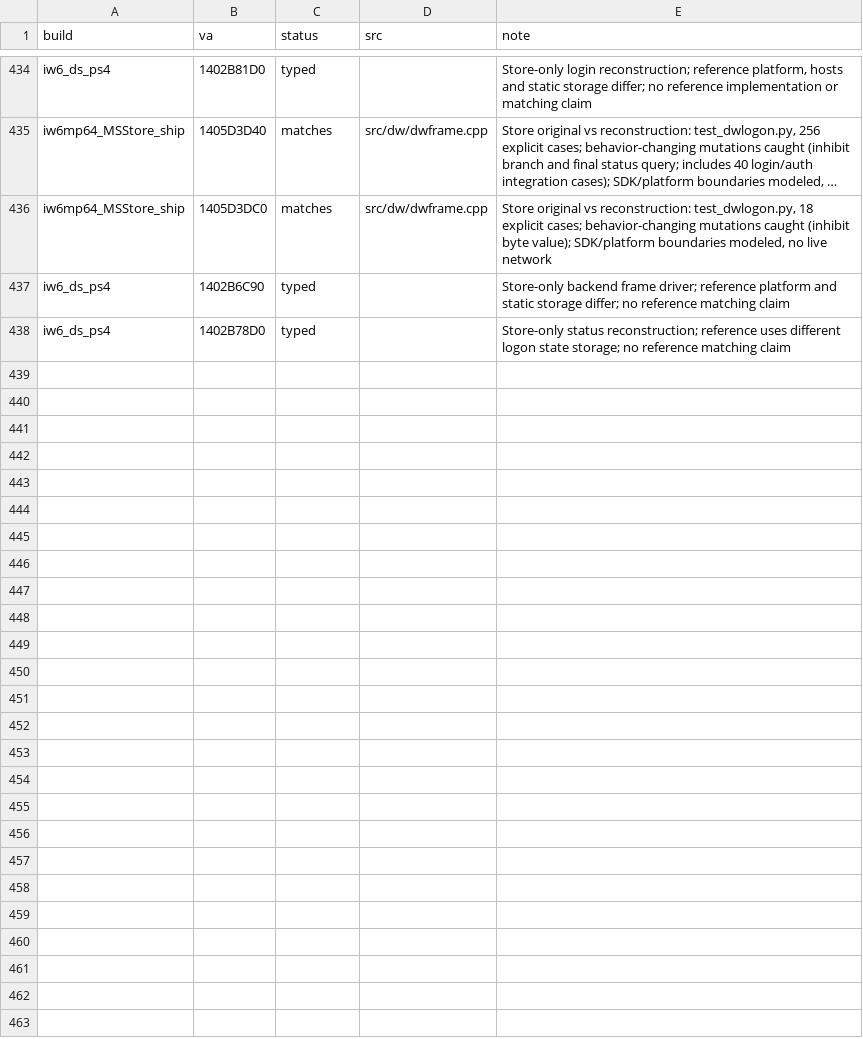
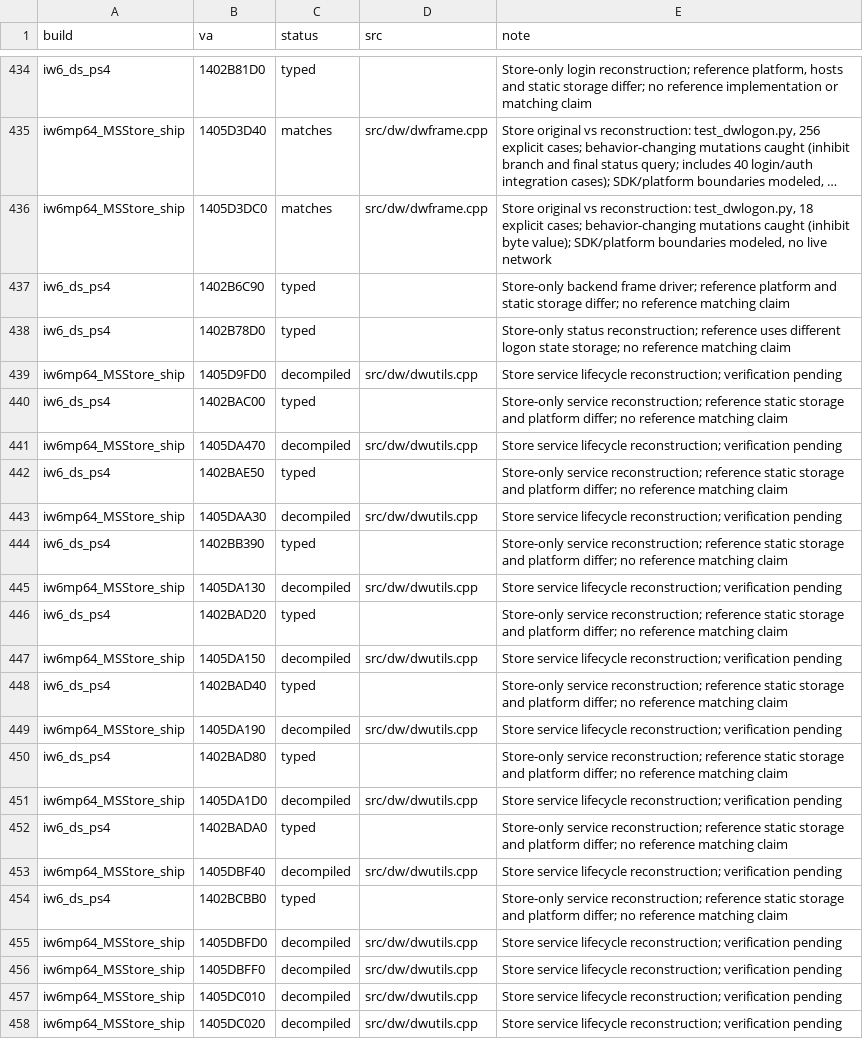
Before and after one commit to lizardpeter/ghosts-decomp, a TSV file: records/functions.tsv, drawn as a sheet; only a part is shown, gaps mark what is left out; long unchanged cells end in …; the diff names each change by its address in the sheet, - before the commit and + after, or states it on an @@ line.

Commit message:
Reconstruct Store lobby service access and pump lifecycle
Add twelve faithful service functions covering distinct active and construction caches, lazy event-handler registration, lobby/content pumping, four service getters, transport readiness and disconnect flags. Add explicit SDK-boundary differential fixtures; keep records below matches pending verification. Reference implementations remain unclaimed.

```diff
--- a/records/functions.tsv
+++ b/records/functions.tsv
+row 439: iw6mp64_MSStore_ship | 1405D9FD0 | decompiled | src/dw/dwutils.cpp | Store service lifecycle reconstruction; verification pending
+row 440: iw6_ds_ps4 | 1402BAC00 | typed |  | Store-only service reconstruction; reference static storage and platform differ; no reference matching claim
+row 441: iw6mp64_MSStore_ship | 1405DA470 | decompiled | src/dw/dwutils.cpp | Store service lifecycle reconstruction; verification pending
+row 442: iw6_ds_ps4 | 1402BAE50 | typed |  | Store-only service reconstruction; reference static storage and platform differ; no reference matching claim
+row 443: iw6mp64_MSStore_ship | 1405DAA30 | decompiled | src/dw/dwutils.cpp | Store service lifecycle reconstruction; verification pending
+row 444: iw6_ds_ps4 | 1402BB390 | typed |  | Store-only service reconstruction; reference static storage and platform differ; no reference matching claim
+row 445: iw6mp64_MSStore_ship | 1405DA130 | decompiled | src/dw/dwutils.cpp | Store service lifecycle reconstruction; verification pending
+row 446: iw6_ds_ps4 | 1402BAD20 | typed |  | Store-only service reconstruction; reference static storage and platform differ; no reference matching claim
+row 447: iw6mp64_MSStore_ship | 1405DA150 | decompiled | src/dw/dwutils.cpp | Store service lifecycle reconstruction; verification pending
+row 448: iw6_ds_ps4 | 1402BAD40 | typed |  | Store-only service reconstruction; reference static storage and platform differ; no reference matching claim
+row 449: iw6mp64_MSStore_ship | 1405DA190 | decompiled | src/dw/dwutils.cpp | Store service lifecycle reconstruction; verification pending
+row 450: iw6_ds_ps4 | 1402BAD80 | typed |  | Store-only service reconstruction; reference static storage and platform differ; no reference matching claim
+row 451: iw6mp64_MSStore_ship | 1405DA1D0 | decompiled | src/dw/dwutils.cpp | Store service lifecycle reconstruction; verification pending
+row 452: iw6_ds_ps4 | 1402BADA0 | typed |  | Store-only service reconstruction; reference static storage and platform differ; no reference matching claim
+row 453: iw6mp64_MSStore_ship | 1405DBF40 | decompiled | src/dw/dwutils.cpp | Store service lifecycle reconstruction; verification pending
+row 454: iw6_ds_ps4 | 1402BCBB0 | typed |  | Store-only service reconstruction; reference static storage and platform differ; no reference matching claim
+row 455: iw6mp64_MSStore_ship | 1405DBFD0 | decompiled | src/dw/dwutils.cpp | Store service lifecycle reconstruction; verification pending
+row 456: iw6mp64_MSStore_ship | 1405DBFF0 | decompiled | src/dw/dwutils.cpp | Store service lifecycle reconstruction; verification pending
+row 457: iw6mp64_MSStore_ship | 1405DC010 | decompiled | src/dw/dwutils.cpp | Store service lifecycle reconstruction; verification pending
+row 458: iw6mp64_MSStore_ship | 1405DC020 | decompiled | src/dw/dwutils.cpp | Store service lifecycle reconstruction; verification pending
```
Also changed, not shown: records/names.tsv, 8 other files.
